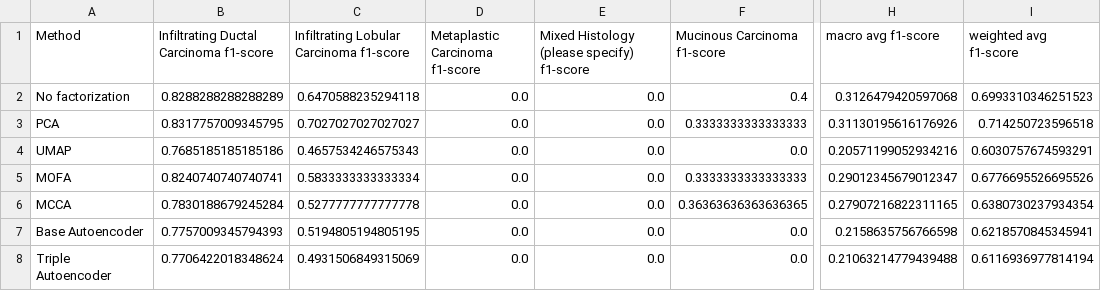
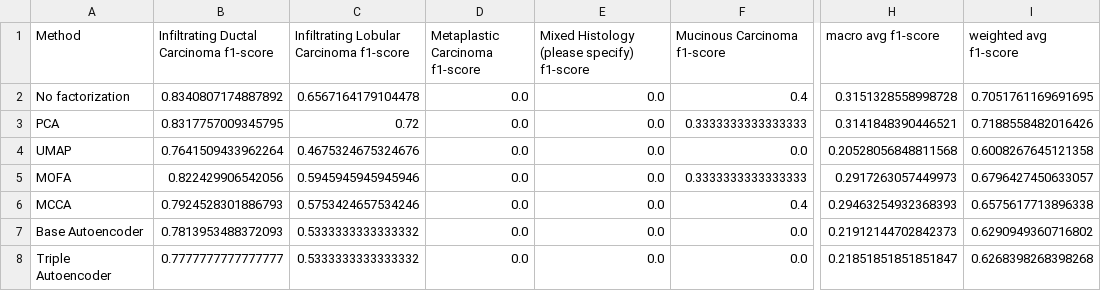
Before and after one commit to spreadingmind/multiomics, a CSV file: data/subtype-classification-res-with-factors.csv, drawn as a sheet; only a part is shown, gaps mark what is left out; the diff names each change by its address in the sheet, - before the commit and + after, or states it on an @@ line.

Commit message:
fix / remove wrong nan setting in TCGA breast; rerun all methods & update results

```diff
--- a/data/subtype-classification-res-with-factors.csv
+++ b/data/subtype-classification-res-with-factors.csv
-B2: 0.8288288288288289
+B2: 0.8340807174887892
-C2: 0.6470588235294118
+C2: 0.6567164179104478
-H2 (macro avg f1-score): 0.3126479420597068
+H2 (macro avg f1-score): 0.3151328558998728
-I2 (weighted avg f1-score): 0.6993310346251523
+I2 (weighted avg f1-score): 0.7051761169691695
-C3: 0.7027027027027027
+C3: 0.72
-H3 (macro avg f1-score): 0.31130195616176926
+H3 (macro avg f1-score): 0.3141848390446521
-I3 (weighted avg f1-score): 0.714250723596518
+I3 (weighted avg f1-score): 0.7188558482016426
-B4: 0.7685185185185186
+B4: 0.7641509433962264
-C4: 0.4657534246575343
+C4: 0.4675324675324676
-H4 (macro avg f1-score): 0.20571199052934216
+H4 (macro avg f1-score): 0.20528056848811568
-I4 (weighted avg f1-score): 0.6030757674593291
+I4 (weighted avg f1-score): 0.6008267645121358
-B5: 0.8240740740740741
+B5: 0.822429906542056
-C5: 0.5833333333333334
+C5: 0.5945945945945946
-H5 (macro avg f1-score): 0.29012345679012347
+H5 (macro avg f1-score): 0.2917263057449973
-I5 (weighted avg f1-score): 0.6776695526695526
+I5 (weighted avg f1-score): 0.6796427450633057
-B6: 0.7830188679245284
+B6: 0.7924528301886793
-C6: 0.5277777777777778
+C6: 0.5753424657534246
-F6 (Mucinous Carcinoma f1-score): 0.36363636363636365
+F6 (Mucinous Carcinoma f1-score): 0.4
-H6 (macro avg f1-score): 0.27907216822311165
+H6 (macro avg f1-score): 0.29463254932368393
-I6 (weighted avg f1-score): 0.6380730237934354
+I6 (weighted avg f1-score): 0.6575617713896338
-B7: 0.7757009345794393
+B7: 0.7813953488372093
-C7: 0.5194805194805195
+C7: 0.5333333333333332
-H7 (macro avg f1-score): 0.2158635756766598
+H7 (macro avg f1-score): 0.21912144702842373
-I7 (weighted avg f1-score): 0.6218570845345941
+I7 (weighted avg f1-score): 0.6290949360716802
-B8: 0.7706422018348624
+B8: 0.7777777777777777
-C8: 0.4931506849315069
+C8: 0.5333333333333332
-H8 (macro avg f1-score): 0.21063214779439488
+H8 (macro avg f1-score): 0.21851851851851847
-I8 (weighted avg f1-score): 0.6116936977814194
+I8 (weighted avg f1-score): 0.6268398268398268
```
Also changed, not shown: data/subtype-classification-res-with-factors-and-clinical.csv, 7 other files.
